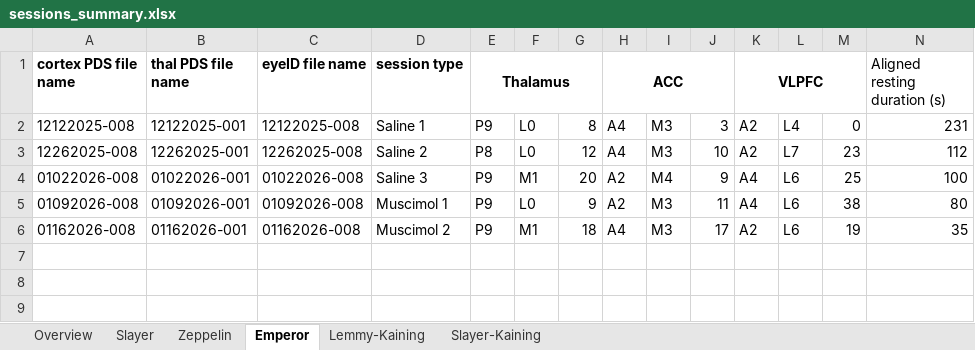
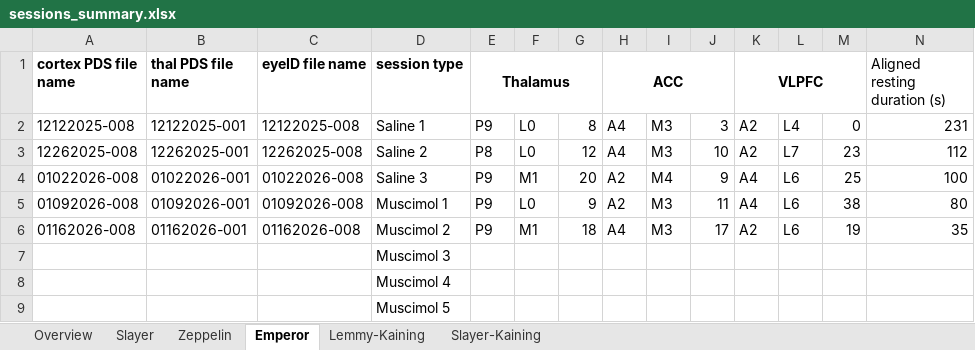
Before and after one commit to TianhongTang/ThalamoCorticalNetwork, an Excel workbook: sessions_summary.xlsx, sheet Emperor, drawn as a sheet; only a part is shown; values as stored, in another font and other column widths than the file's, no borders; rows hold the shown columns only; the diff names each change by its address in the sheet, - before the commit and + after, or states it on an @@ line.

```diff
--- a/sessions_summary.xlsx (sheet Emperor)
+++ b/sessions_summary.xlsx (sheet Emperor)
+row 7:  |  |  | Muscimol 3
+row 8:  |  |  | Muscimol 4
+row 9:  |  |  | Muscimol 5
```
Also changed, not shown: sheet Overview, 2 other files.
